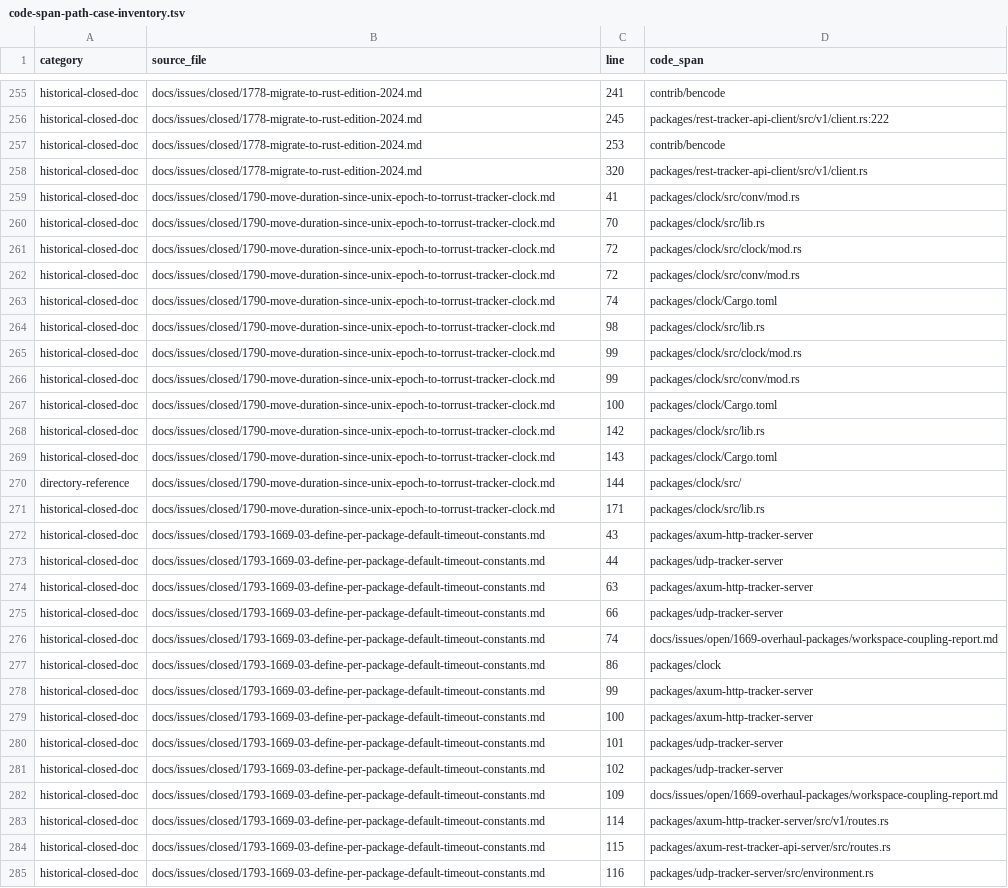
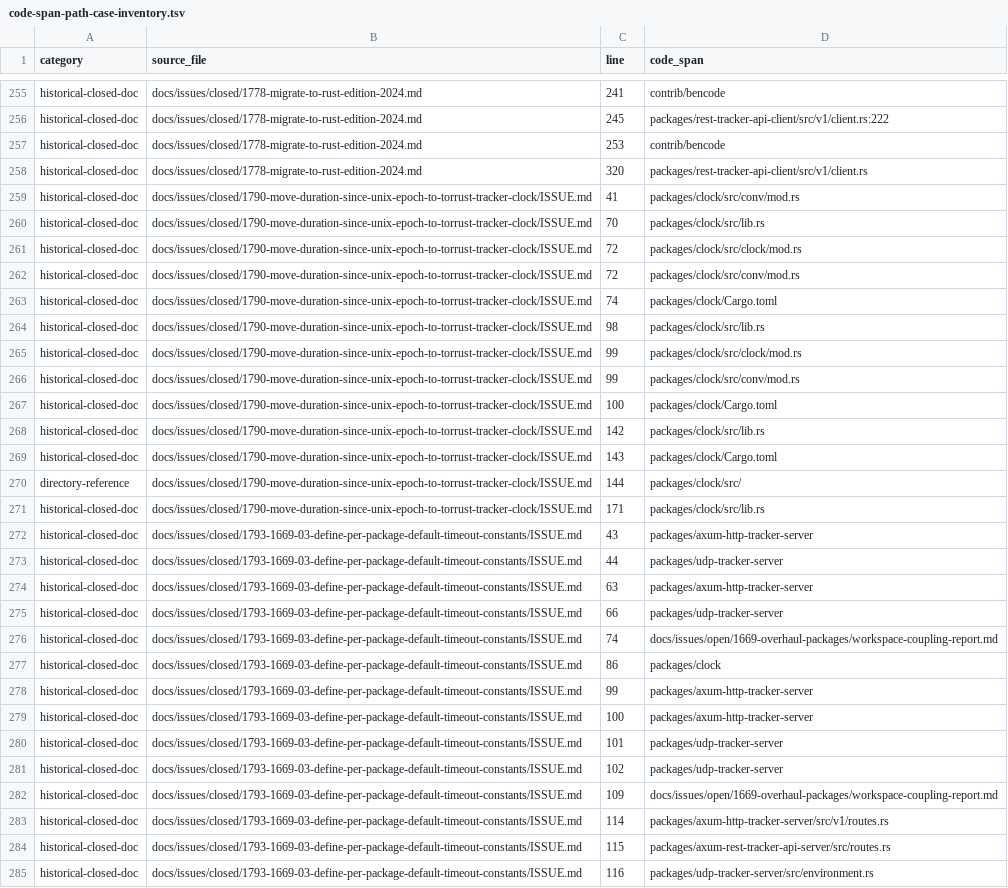
Before and after one commit to torrust/torrust-tracker, a TSV file: docs/issues/closed/2233-2003-tune-unified-pr-review-process/code-span-path-case-inventory.tsv, drawn as a sheet; only a part is shown, gaps mark what is left out; the diff covers the shown part only; the diff names each change by its address in the sheet, - before the commit and + after, or states it on an @@ line.

Commit message:
docs(issues): migrate third closed archive batch (#2159)

```diff
--- a/docs/issues/closed/2233-2003-tune-unified-pr-review-process/code-span-path-case-inventory.tsv
+++ b/docs/issues/closed/2233-2003-tune-unified-pr-review-process/code-span-path-case-inventory.tsv
-B259:B271 (source_file): docs/issues/closed/1790-move-duration-since-unix-epoch-to-torrust-tracker-clock.md
+B259:B271 (source_file): docs/issues/closed/1790-move-duration-since-unix-epoch-to-torrust-tracker-clock/ISSUE.md
-B272:B285 (source_file): docs/issues/closed/1793-1669-03-define-per-package-default-timeout-constants.md
+B272:B285 (source_file): docs/issues/closed/1793-1669-03-define-per-package-default-timeout-constants/ISSUE.md
```
Also changed, not shown: 75 edited cells elsewhere in this file, 27 other files.
